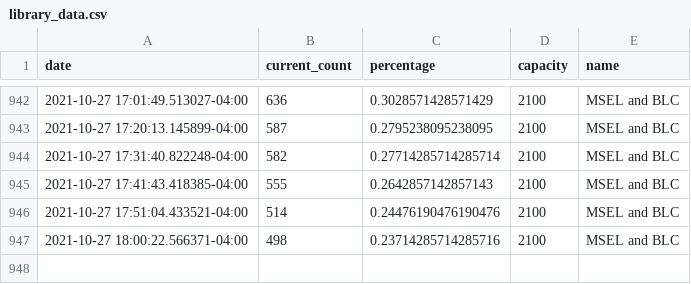
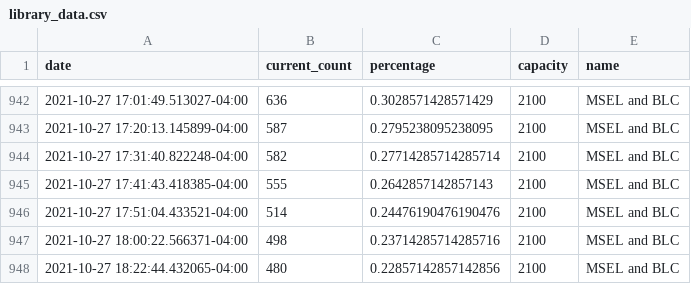
Before and after one commit to jhuLibrary/jhuLibrary.github.io, a CSV file: library_data.csv, drawn as a sheet; only a part is shown, gaps mark what is left out.

Commit message:
automated library data update

```diff
--- a/library_data.csv
+++ b/library_data.csv
@@ -947 +947,2 @@ date,current_count,percentage,capacity,name
 2021-10-27 18:00:22.566371-04:00,498,0.23714285714285716,2100,MSEL and BLC
+2021-10-27 18:22:44.432065-04:00,480,0.22857142857142856,2100,MSEL and BLC
```
